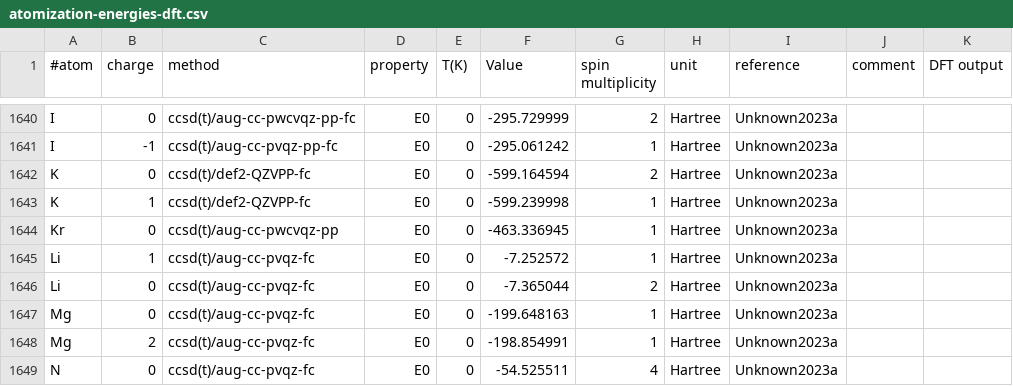
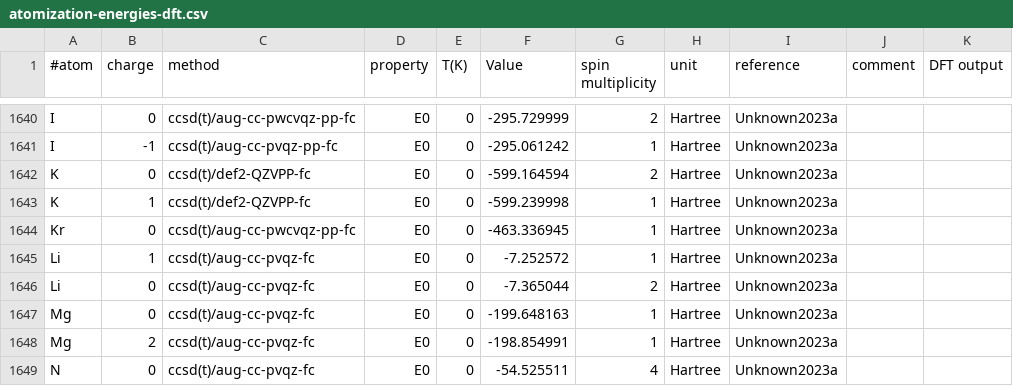
Before and after one commit to AlexandriaChemistry/ACT-utilities, a CSV file: share/atomization-energies-dft.csv, drawn as a sheet; only a part is shown, gaps mark what is left out.

Commit message:
atomization tabl

```diff
--- a/share/atomization-energies-dft.csv
+++ b/share/atomization-energies-dft.csv
@@ -1643,3 +1643,3 @@ K|0|ccsd(t)/def2-QZVPP-fc|E0|0|-599.164594|2|Hartree|Unknown2023a||
 K|1|ccsd(t)/def2-QZVPP-fc|E0|0|-599.239998|1|Hartree|Unknown2023a||
-Kr|0|ccsd(t)/aug-cc-pwcvqz-pp|E0|0|-463.336945|1|Hartree|Unknown2023a||
+Kr|0|ccsd(t)/aug-cc-pwcvqz-pp-fc|E0|0|-463.336945|1|Hartree|Unknown2023a||
 Li|1|ccsd(t)/aug-cc-pvqz-fc|E0|0|-7.252572|1|Hartree|Unknown2023a||
```
